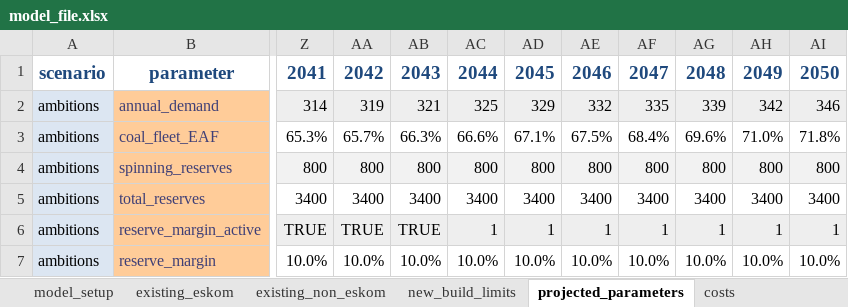
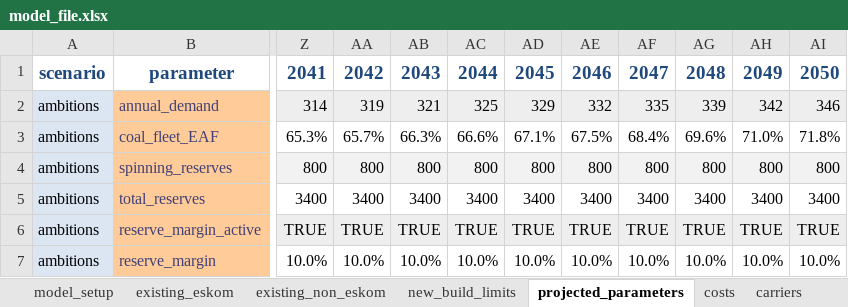
Before and after one commit to agma0/pypsa-rsa, an Excel workbook: model_file.xlsx, sheet projected_parameters, drawn as a sheet; only a part is shown, gaps mark what is left out; values as stored, in another font and other column widths than the file's, no borders; the diff names each change by its address in the sheet, - before the commit and + after, or states it on an @@ line.

```diff
--- a/model_file.xlsx (sheet projected_parameters)
+++ b/model_file.xlsx (sheet projected_parameters)
+sheet tab: carriers
-AC6: 1
+AC6: TRUE
-AD6: 1
+AD6: TRUE
-AE6: 1
+AE6: TRUE
-AF6: 1
+AF6: TRUE
-AG6: 1
+AG6: TRUE
-AH6: 1
+AH6: TRUE
-AI6: 1
+AI6: TRUE
```
Also changed, not shown: sheet existing_non_eskom, sheet existing_eskom, sheet costs, sheet model_setup, sheet new_build_limits, formulas that keep their value, hidden cells, data/ambitions_validation.xlsx, data/num_lines_earth.xlsx, 18 other files.
